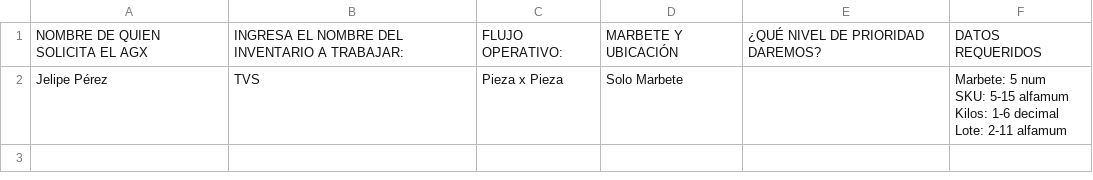
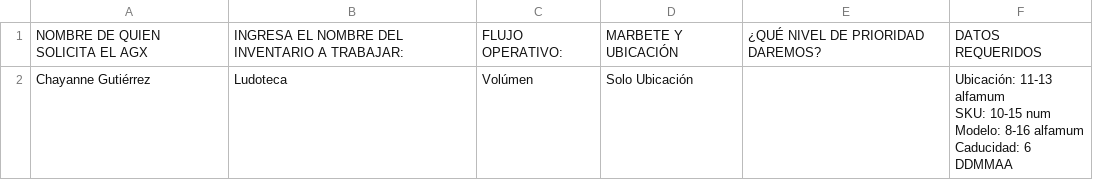
Before and after one commit to oscpille/Bot-AGX-CipherLab, a CSV file: UltimaFila.csv, drawn as a sheet.

```diff
--- a/UltimaFila.csv
+++ b/UltimaFila.csv
@@ -1,5 +1,5 @@
 NOMBRE DE QUIEN SOLICITA EL AGX,INGRESA EL NOMBRE DEL INVENTARIO A TRABAJAR:,FLUJO OPERATIVO:,MARBETE Y UBICACIÓN,¿QUÉ NIVEL DE PRIORIDAD DAREMOS?,DATOS REQUERIDOS
-Jelipe Pérez ,TVS,Pieza x Pieza,Solo Marbete,,"Marbete: 5 num
-SKU: 5-15 alfamum
-Kilos: 1-6 decimal
-Lote: 2-11 alfamum"
+Chayanne Gutiérrez ,Ludoteca,Volúmen,Solo Ubicación,,"Ubicación: 11-13 alfamum
+SKU: 10-15 num
+Modelo: 8-16 alfamum
+Caducidad: 6 DDMMAA"
```
Also changed, not shown: 1 other file.
